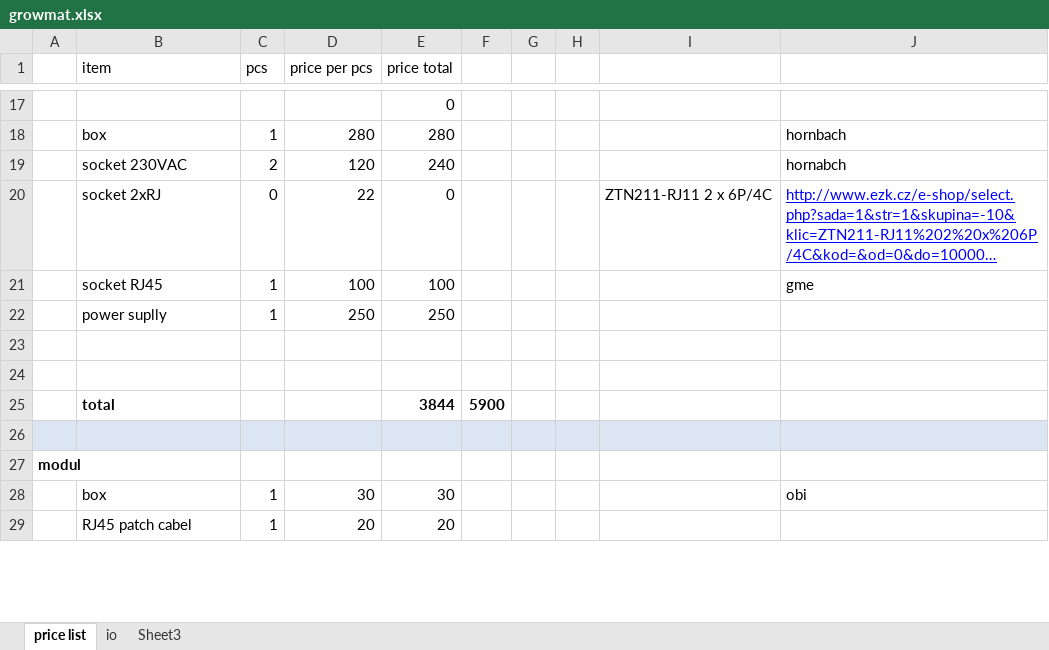
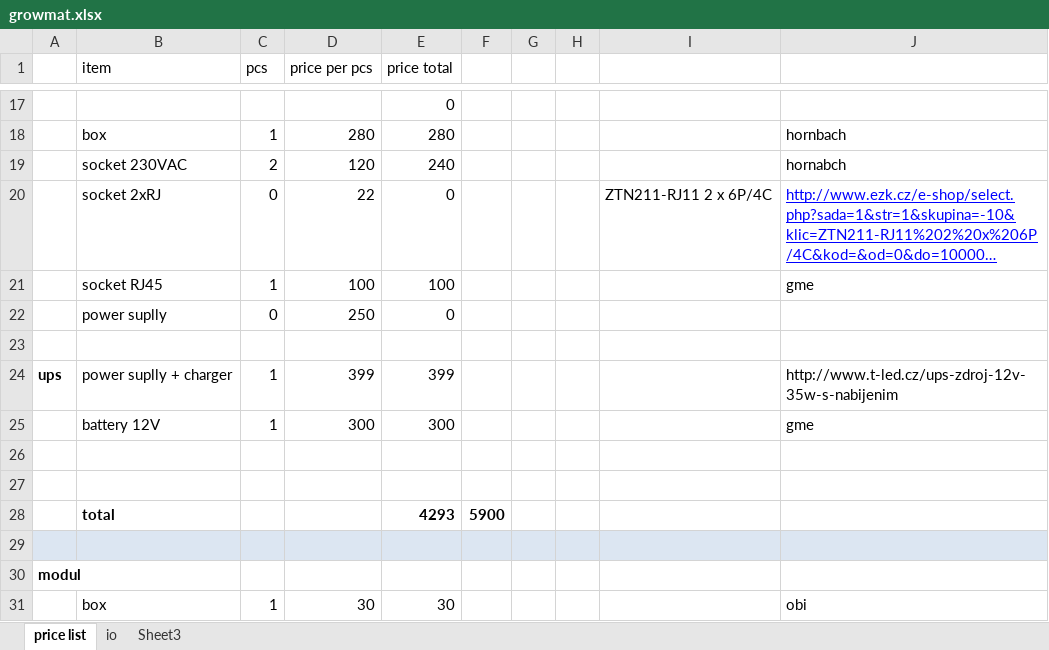
Before and after one commit to bcsedlon/growmat, an Excel workbook: growmat.xlsx, sheet price list, drawn as a sheet; only a part is shown, gaps mark what is left out; the shorter side is filled out with more unchanged rows; long unchanged cells end in …; values as stored, in another font and other column widths than the file's, no borders; charts and pictures not drawn; addresses are those after the commit; the diff names each change by its address in the sheet, - before the commit and + after, or states it on an @@ line.

Commit message:
ups

```diff
--- a/growmat.xlsx (sheet price list)
+++ b/growmat.xlsx (sheet price list)
+row 22:  | power suplly | 0 | 250 | 0
-row 23:  | power suplly | 1 | 250 | 250
+row 23: (empty)
+row 24: ups | power suplly + charger | 1 | 399 | 399 |  |  |  |  | http://www.t-led.cz/ups-zdroj-12v-35w-s-nabijenim
+row 25:  | battery 12V | 1 | 300 | 300 |  |  |  |  | gme
-E28 (price total): 3844
+E28 (price total): 4293
```
Also changed, not shown: charts or pictures.
